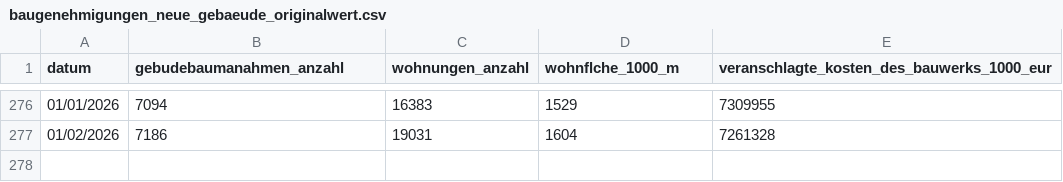
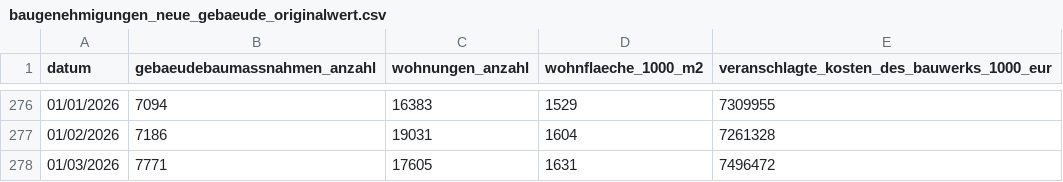
Before and after one commit to jonas-is-coding/destatis, a CSV file: data/ml_ready/static/de_/opendata/data/baugenehmigungen_neue_gebaeude_originalwert.csv, drawn as a sheet; only a part is shown, gaps mark what is left out; the diff names each change by its address in the sheet, - before the commit and + after, or states it on an @@ line.

```diff
--- a/data/ml_ready/static/de_/opendata/data/baugenehmigungen_neue_gebaeude_originalwert.csv
+++ b/data/ml_ready/static/de_/opendata/data/baugenehmigungen_neue_gebaeude_originalwert.csv
-B1: gebudebaumanahmen_anzahl
+B1: gebaeudebaumassnahmen_anzahl
-D1: wohnflche_1000_m
+D1: wohnflaeche_1000_m2
+row 278: 01/03/2026 | 7771 | 17605 | 1631 | 7496472
```
Also changed, not shown: data/ml_ready/static/de_/opendata/data/baugenehmigungen_insgesamt_originalwert.csv, data/raw/static/de_/opendata/data/baugenehmigungen_insgesamt_originalwert.csv, 4 other files.
